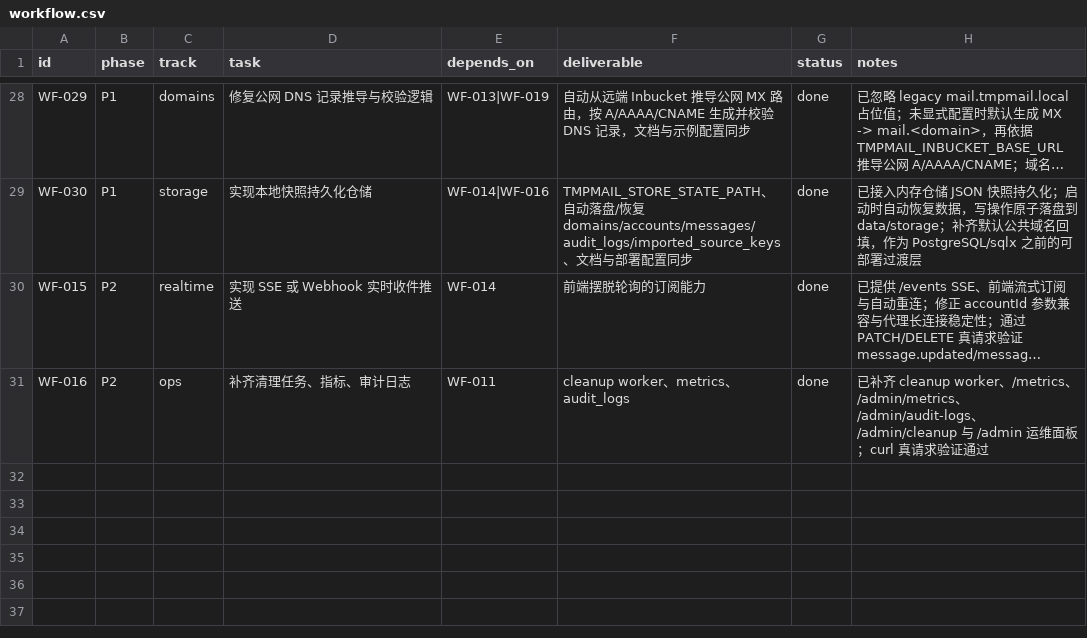
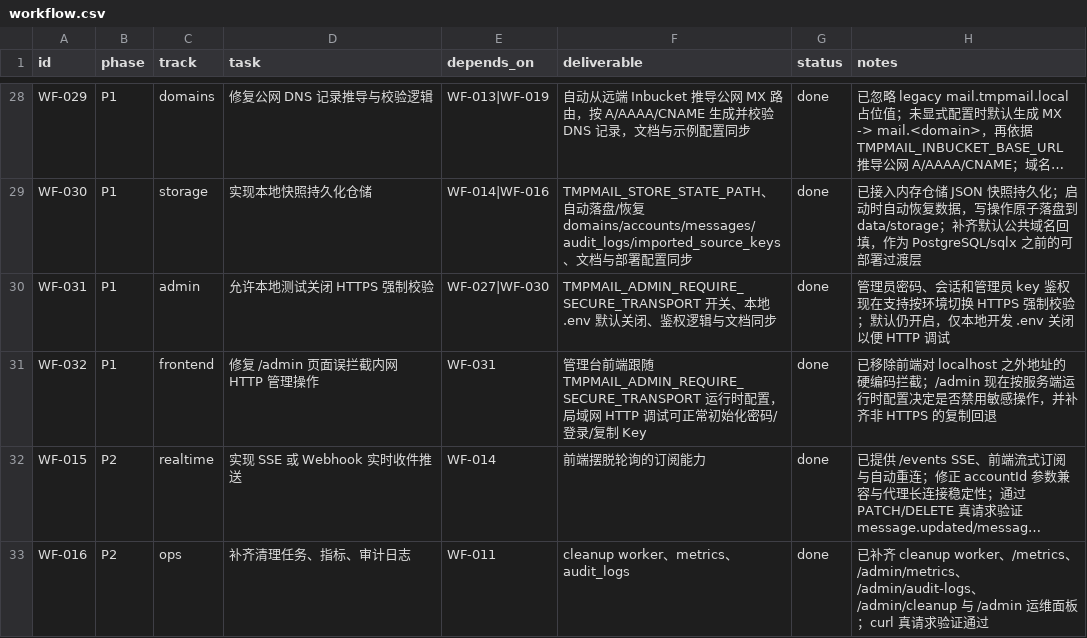
Before and after one commit to Ign1x/tmpmail, a CSV file: workflow.csv, drawn as a sheet; only a part is shown, gaps mark what is left out; long unchanged cells end in …; the diff names each change by its address in the sheet, - before the commit and + after, or states it on an @@ line.

Commit message:
修复管理后台内网 HTTP 访问拦截

```diff
--- a/workflow.csv
+++ b/workflow.csv
+row 30: WF-031 | P1 | admin | 允许本地测试关闭 HTTPS 强制校验 | WF-027|WF-030 | TMPMAIL_ADMIN_REQUIRE_SECURE_TRANSPORT 开关、本地 .env 默认关闭、鉴权逻辑与文档同步 | done | 管理员密码、会话和管理员 key 鉴权现在支持按环境切换 HTTPS 强制校验；默认仍开启，仅本地开发 .env 关闭以便 HTTP 调试
+row 31: WF-032 | P1 | frontend | 修复 /admin 页面误拦截内网 HTTP 管理操作 | WF-031 | 管理台前端跟随 TMPMAIL_ADMIN_REQUIRE_SECURE_TRANSPORT 运行时配置，局域网 HTTP 调试可正常初始化密码/登录/复制 Key | done | 已移除前端对 localhost 之外地址的硬编码拦截；/admin 现在按服务端运行时配置决定是否禁用敏感操作，并补齐非 HTTPS 的复制回退
```
Also changed, not shown: 4 other files.
